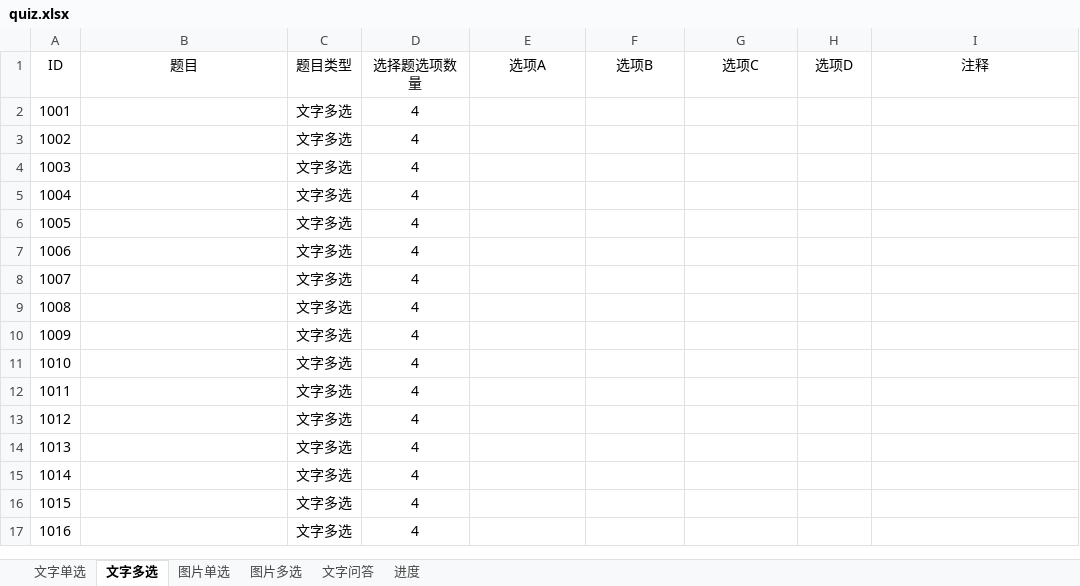
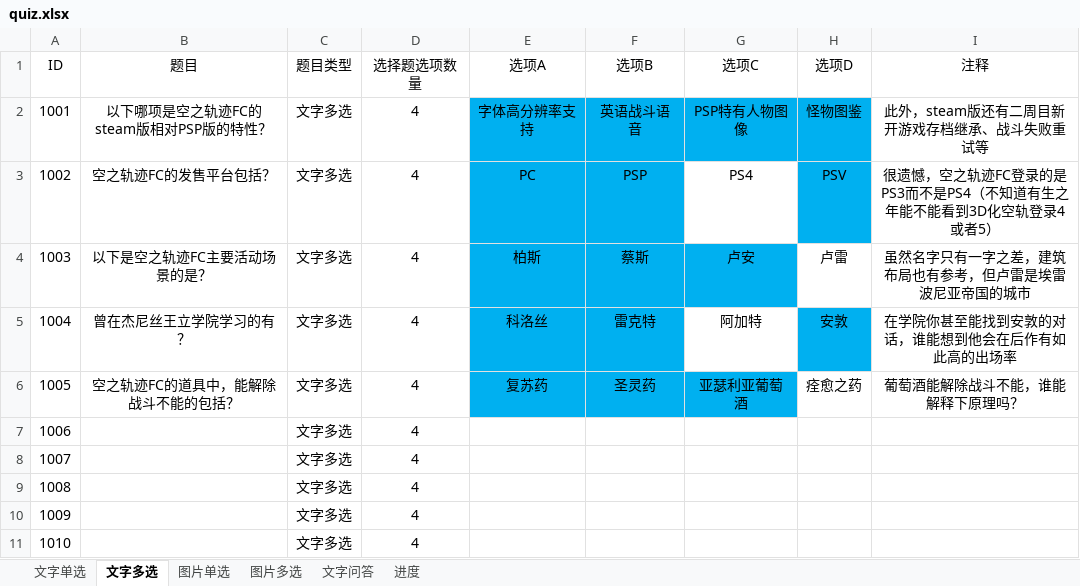
Before and after one commit to yuntaowu2000/trails-quiz, an Excel workbook: backend/quiz.xlsx, sheet 文字多选, drawn as a sheet; only a part is shown; the shorter side is filled out with more unchanged rows; values as stored, in another font and other column widths than the file's, no borders; addresses are those after the commit; the diff covers the shown part only; the diff names each change by its address in the sheet, - before the commit and + after, or states it on an @@ line.

```diff
--- a/backend/quiz.xlsx (sheet 文字多选)
+++ b/backend/quiz.xlsx (sheet 文字多选)
+row 2: 1001 | 以下哪项是空之轨迹FC的steam版相对PSP版的特性？ | 文字多选 | 4 | 字体高分辨率支持 | 英语战斗语音 | PSP特有人物图像 | 怪物图鉴 | 此外，steam版还有二周目新开游戏存档继承、战斗失败重试等
+row 3: 1002 | 空之轨迹FC的发售平台包括？ | 文字多选 | 4 | PC | PSP | PS4 | PSV | 很遗憾，空之轨迹FC登录的是PS3而不是PS4（不知道有生之年能不能看到3D化空轨登录4或者5）
+row 4: 1003 | 以下是空之轨迹FC主要活动场景的是？ | 文字多选 | 4 | 柏斯 | 蔡斯 | 卢安 | 卢雷 | 虽然名字只有一字之差，建筑布局也有参考，但卢雷是埃雷波尼亚帝国的城市
+row 5: 1004 | 曾在杰尼丝王立学院学习的有？ | 文字多选 | 4 | 科洛丝 | 雷克特 | 阿加特 | 安敦 | 在学院你甚至能找到安敦的对话，谁能想到他会在后作有如此高的出场率
+row 6: 1005 | 空之轨迹FC的道具中，能解除战斗不能的包括？ | 文字多选 | 4 | 复苏药 | 圣灵药 | 亚瑟利亚葡萄酒 | 痊愈之药 | 葡萄酒能解除战斗不能，谁能解释下原理吗？
@@ column A (ID) renumbered between rows 7 and 28 @@
```
Also changed, not shown: 23 added rows elsewhere in this sheet, sheet 文字单选, sheet 进度, 6 other files.
